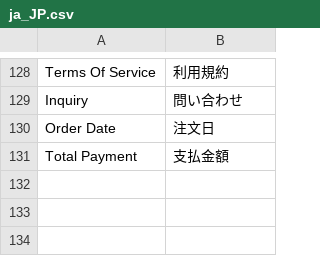
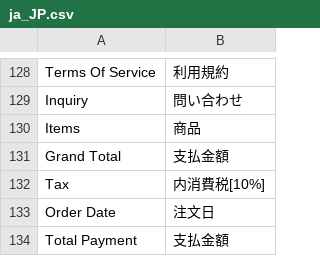
Before and after one commit to mguyenminh99/mirror-project, a CSV file: app/design/frontend/True/mpx/i18n/ja_JP.csv, drawn as a sheet; only a part is shown, gaps mark what is left out; the diff names each change by its address in the sheet, - before the commit and + after, or states it on an @@ line.

```diff
--- a/app/design/frontend/True/mpx/i18n/ja_JP.csv
+++ b/app/design/frontend/True/mpx/i18n/ja_JP.csv
+row 130: Items | 商品
+row 131: Grand Total | 支払金額
+row 132: Tax | 内消費税[10%]
```
Also changed, not shown: 1 other file.
